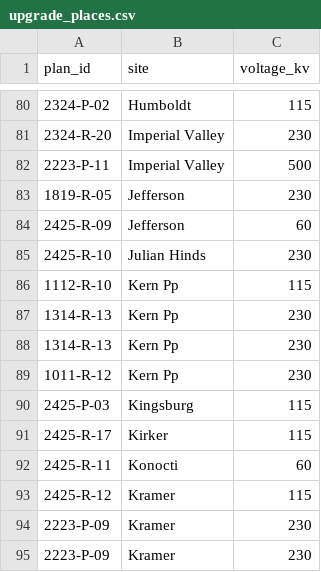
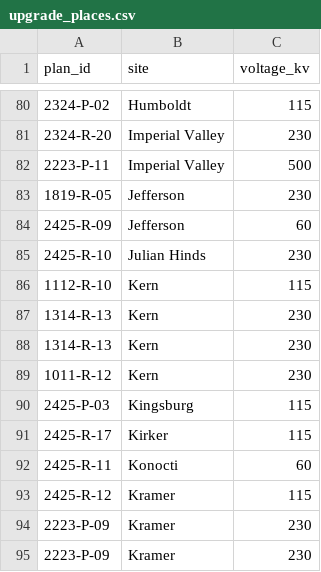
Before and after one commit to adithyab-20/headway-interconnection-agent, a CSV file: src/interconnection_agent/places/upgrade_places.csv, drawn as a sheet; only a part is shown, gaps mark what is left out.

```diff
--- a/src/interconnection_agent/places/upgrade_places.csv
+++ b/src/interconnection_agent/places/upgrade_places.csv
@@ -85,6 +85,6 @@ plan_id,site,voltage_kv
 2425-R-10,Julian Hinds,230
-1112-R-10,Kern Pp,115
-1314-R-13,Kern Pp,230
-1314-R-13,Kern Pp,230
-1011-R-12,Kern Pp,230
+1112-R-10,Kern,115
+1314-R-13,Kern,230
+1314-R-13,Kern,230
+1011-R-12,Kern,230
 2425-P-03,Kingsburg,115
```
Also changed, not shown: src/interconnection_agent/places/spellings.csv, 7 other files.
